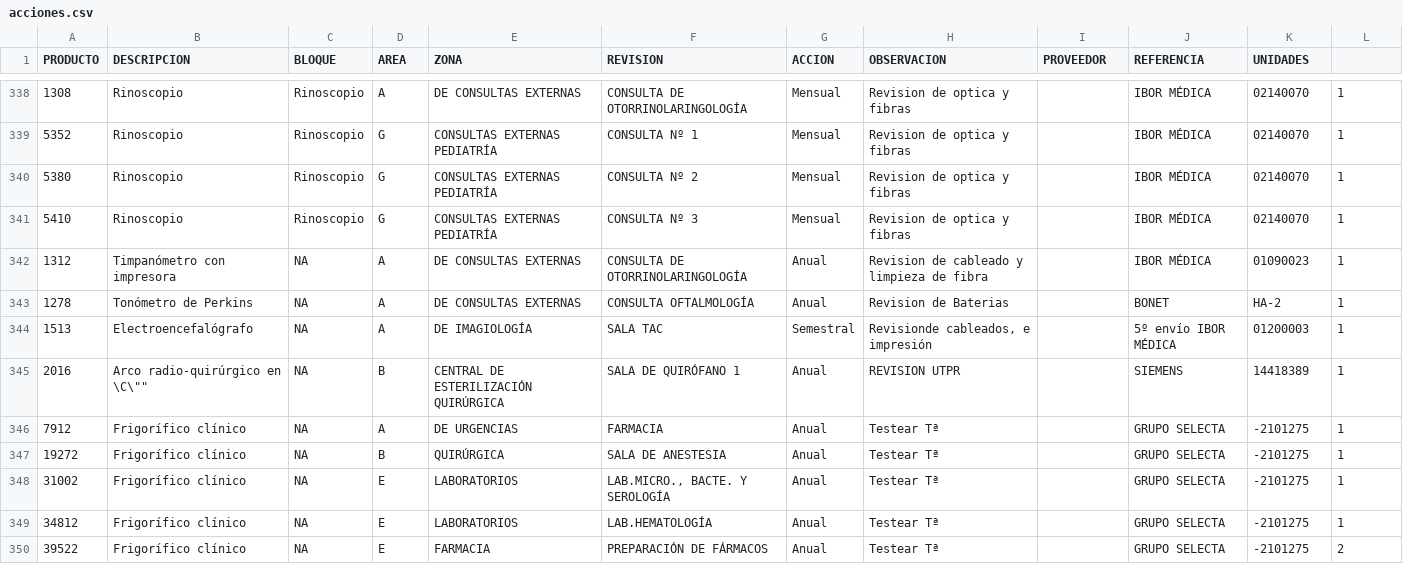
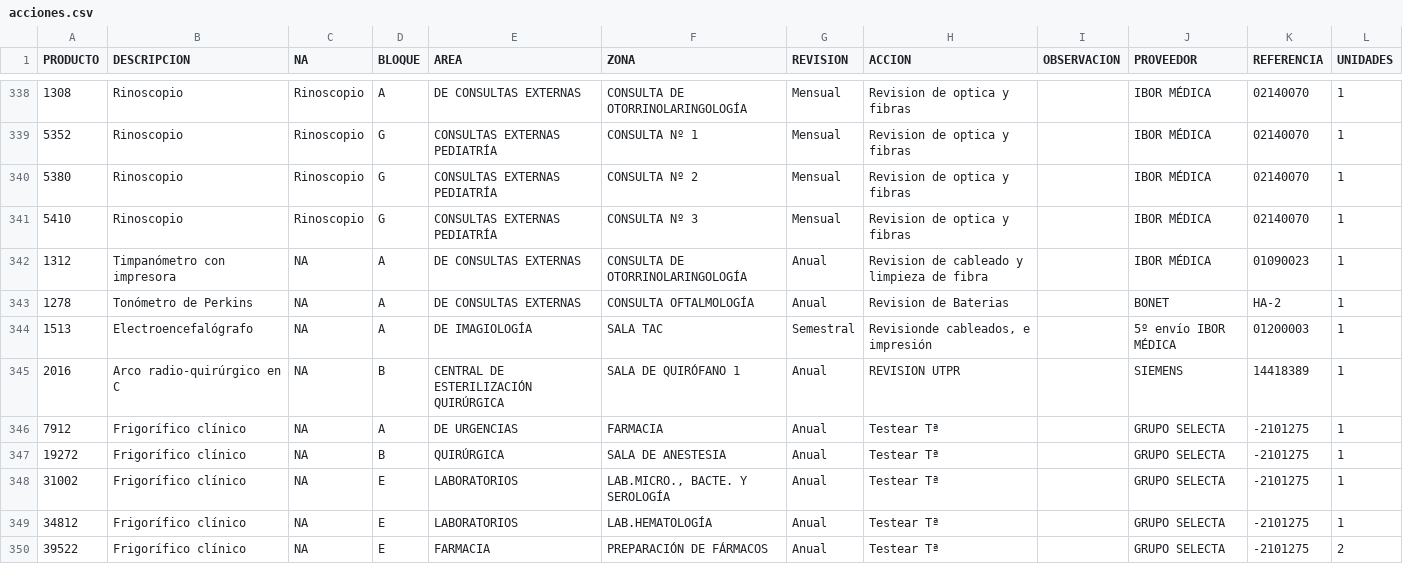
Before and after one commit to Thanatermesis/maintenance-daily-tasks, a CSV file: app/assets/csv/acciones.csv, drawn as a sheet; only a part is shown, gaps mark what is left out; the diff covers the shown part only.

```diff
--- a/app/assets/csv/acciones.csv
+++ b/app/assets/csv/acciones.csv
@@ -1 +1 @@
-"PRODUCTO"|"DESCRIPCION"|"BLOQUE"|"AREA"|"ZONA"|"REVISION"|"ACCION"|"OBSERVACION"|"PROVEEDOR"|"REFERENCIA"|"UNIDADES"
+"PRODUCTO"|"DESCRIPCION"|NA|"BLOQUE"|"AREA"|"ZONA"|"REVISION"|"ACCION"|"OBSERVACION"|"PROVEEDOR"|"REFERENCIA"|"UNIDADES"
@@ -344,3 +344,3 @@
 "1513"|"Electroencefalógrafo"|NA|"A"|"DE IMAGIOLOGÍA"|"SALA TAC"|"Semestral"|"Revisionde cableados, e impresión"|""|"5º envío IBOR MÉDICA"|"01200003"|"1 "
-"2016"|"Arco radio-quirúrgico en \"C\""|NA|"B"|"CENTRAL DE ESTERILIZACIÓN QUIRÚRGICA"|"SALA DE QUIRÓFANO 1"|"Anual"|"REVISION UTPR"|""|"SIEMENS"|"14418389"|"1 "
+"2016"|"Arco radio-quirúrgico en C"|NA|"B"|"CENTRAL DE ESTERILIZACIÓN QUIRÚRGICA"|"SALA DE QUIRÓFANO 1"|"Anual"|"REVISION UTPR"|""|"SIEMENS"|"14418389"|"1 "
 "7912"|"Frigorífico clínico"|NA|"A"|"DE URGENCIAS"|"FARMACIA"|"Anual"|"Testear Tª"|""|"GRUPO SELECTA"|"-2101275"|"1 "
```
Also changed, not shown: 13 edited cells elsewhere in this file, 2 other files.
